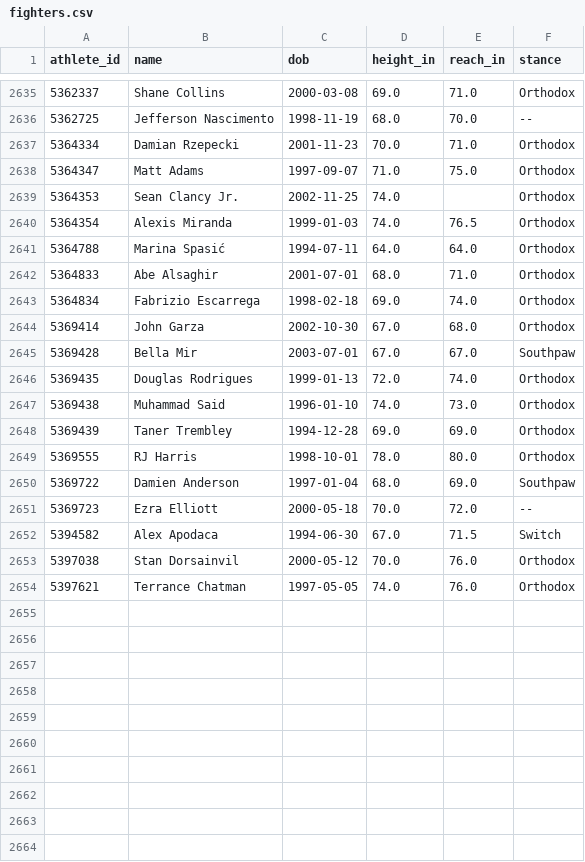
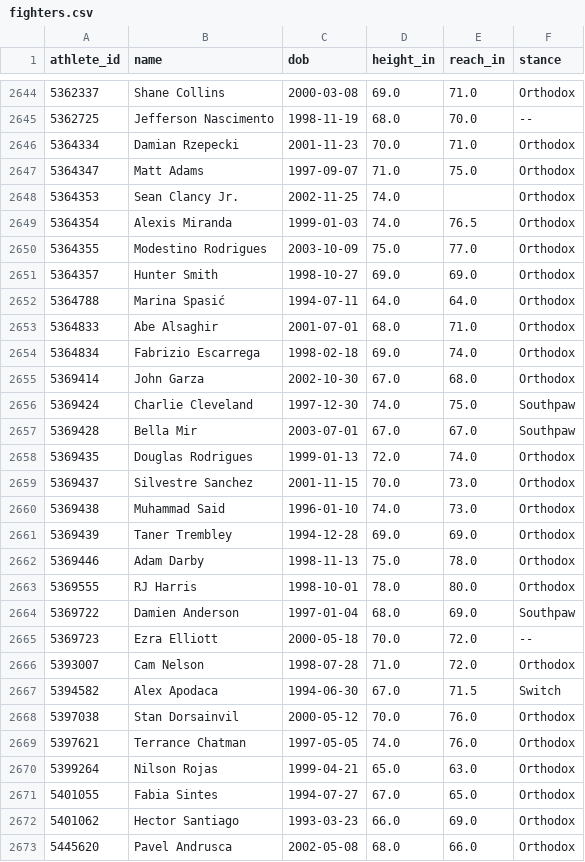
Before and after one commit to tzeng7/evmax-sim, a CSV file: data/backtest/ufc/fighters.csv, drawn as a sheet; only a part is shown, gaps mark what is left out; the diff covers the shown part only.

```diff
--- a/data/backtest/ufc/fighters.csv
+++ b/data/backtest/ufc/fighters.csv
@@ -2640,2 +2649,4 @@ athlete_id,name,dob,height_in,reach_in,stance
 5364354,Alexis Miranda,1999-01-03,74.0,76.5,Orthodox
+5364355,Modestino Rodrigues,2003-10-09,75.0,77.0,Orthodox
+5364357,Hunter Smith,1998-10-27,69.0,69.0,Orthodox
 5364788,Marina Spasić,1994-07-11,64.0,64.0,Orthodox
@@ -2644,6 +2655,9 @@ athlete_id,name,dob,height_in,reach_in,stance
 5369414,John Garza,2002-10-30,67.0,68.0,Orthodox
+5369424,Charlie Cleveland,1997-12-30,74.0,75.0,Southpaw
 5369428,Bella Mir,2003-07-01,67.0,67.0,Southpaw
 5369435,Douglas Rodrigues,1999-01-13,72.0,74.0,Orthodox
+5369437,Silvestre Sanchez,2001-11-15,70.0,73.0,Orthodox
 5369438,Muhammad Said,1996-01-10,74.0,73.0,Orthodox
 5369439,Taner Trembley,1994-12-28,69.0,69.0,Orthodox
+5369446,Adam Darby,1998-11-13,75.0,78.0,Orthodox
 5369555,RJ Harris,1998-10-01,78.0,80.0,Orthodox
@@ -2651,2 +2665,3 @@ athlete_id,name,dob,height_in,reach_in,stance
 5369723,Ezra Elliott,2000-05-18,70.0,72.0,--
+5393007,Cam Nelson,1998-07-28,71.0,72.0,Orthodox
 5394582,Alex Apodaca,1994-06-30,67.0,71.5,Switch
@@ -2654 +2669,5 @@ athlete_id,name,dob,height_in,reach_in,stance
 5397621,Terrance Chatman,1997-05-05,74.0,76.0,Orthodox
+5399264,Nilson Rojas,1999-04-21,65.0,63.0,Orthodox
+5401055,Fabia Sintes,1994-07-27,67.0,65.0,Orthodox
+5401062,Hector Santiago,1993-03-23,66.0,69.0,Orthodox
+5445620,Pavel Andrusca,2002-05-08,68.0,66.0,Orthodox
```
Also changed, not shown: 9 added rows and 20 edited cells elsewhere in this file, 6 other files.
